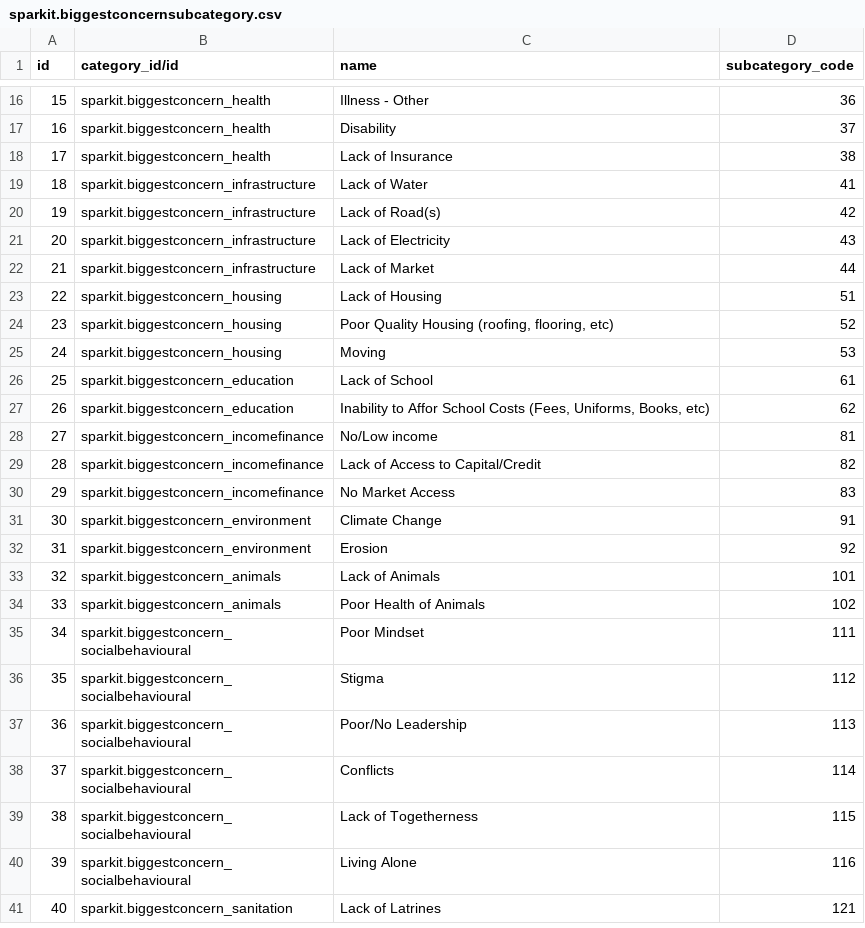
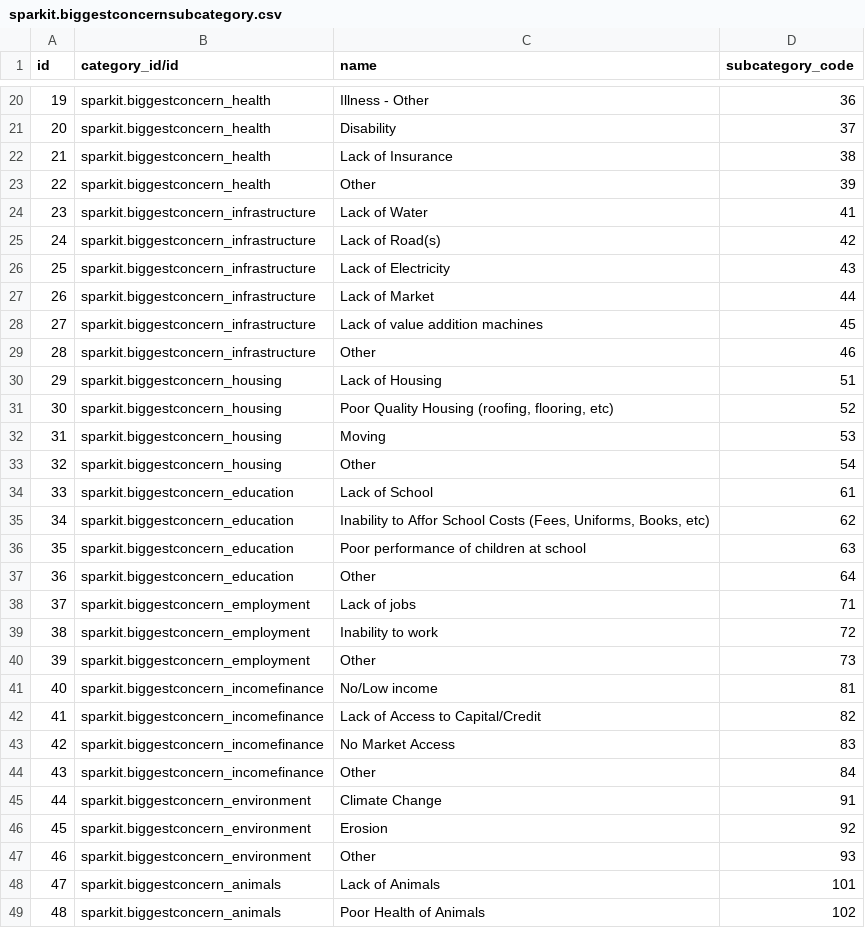
Before and after one commit to max-spark/sparkit, a CSV file: data/sparkit.biggestconcernsubcategory.csv, drawn as a sheet; only a part is shown, gaps mark what is left out; the shorter side is filled out with more unchanged rows; the diff covers the shown part only; the diff names each change by its address in the sheet, - before the commit and + after, or states it on an @@ line.

```diff
--- a/data/sparkit.biggestconcernsubcategory.csv
+++ b/data/sparkit.biggestconcernsubcategory.csv
@@ column A (id) renumbered between rows 3 and 64 @@
+row 23: 22 | sparkit.biggestconcern_health | Other | 39
+row 28: 27 | sparkit.biggestconcern_infrastructure | Lack of value addition machines | 45
+row 29: 28 | sparkit.biggestconcern_infrastructure | Other | 46
+row 33: 32 | sparkit.biggestconcern_housing | Other | 54
+row 36: 35 | sparkit.biggestconcern_education | Poor performance of children at school | 63
+row 37: 36 | sparkit.biggestconcern_education | Other | 64
+row 38: 37 | sparkit.biggestconcern_employment | Lack of jobs | 71
+row 39: 38 | sparkit.biggestconcern_employment | Inability to work | 72
+row 40: 39 | sparkit.biggestconcern_employment | Other | 73
+row 44: 43 | sparkit.biggestconcern_incomefinance | Other | 84
+row 47: 46 | sparkit.biggestconcern_environment | Other | 93
```
Also changed, not shown: 12 added rows and 2 removed rows elsewhere in this file, 10 other files.
